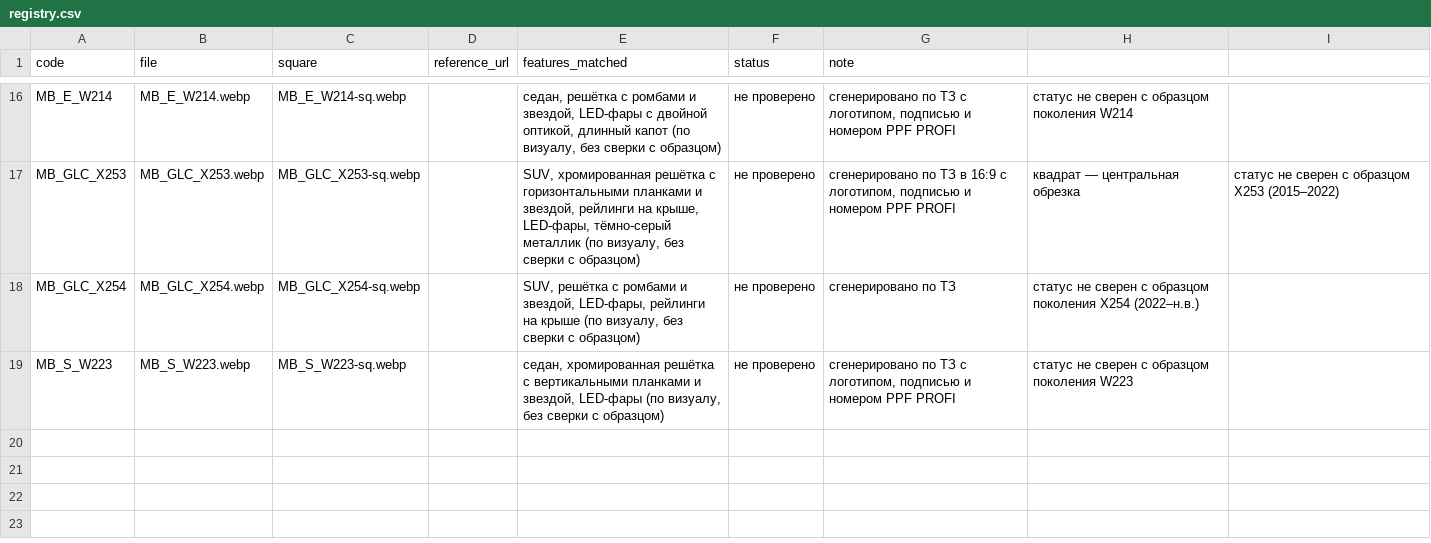
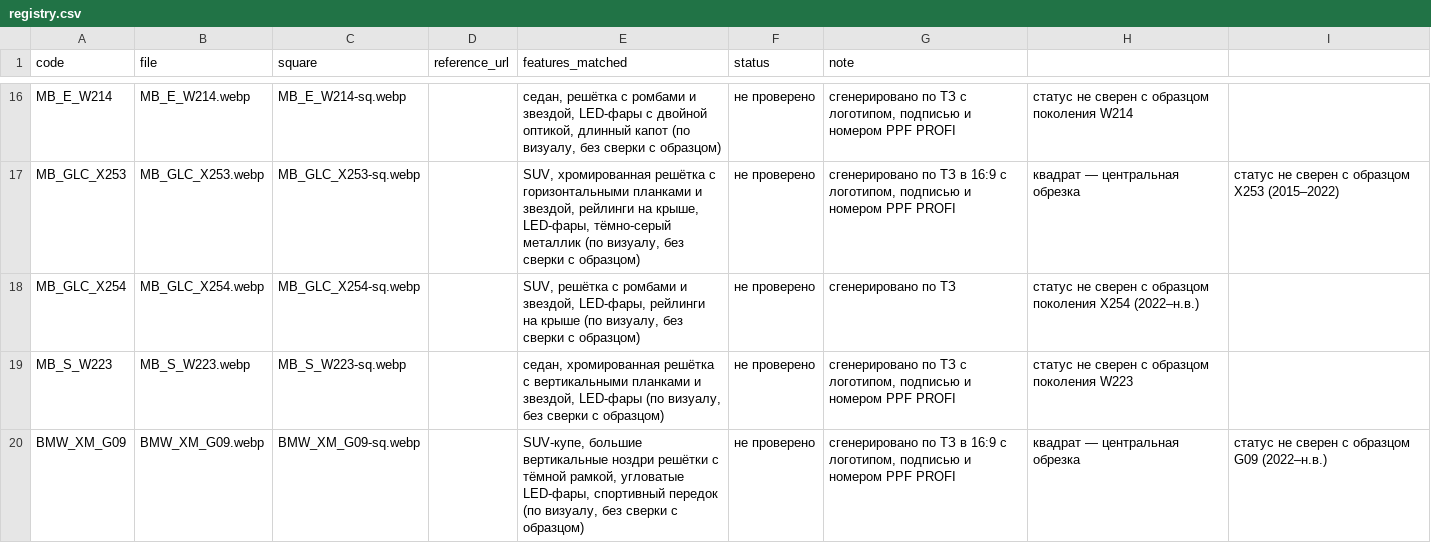
Before and after one commit to ilymorin89-cpu/ppf-profi-v2, a CSV file: public/cars/registry.csv, drawn as a sheet; only a part is shown, gaps mark what is left out; the diff names each change by its address in the sheet, - before the commit and + after, or states it on an @@ line.

```diff
--- a/public/cars/registry.csv
+++ b/public/cars/registry.csv
+row 20: BMW_XM_G09 | BMW_XM_G09.webp | BMW_XM_G09-sq.webp |  | SUV-купе, большие вертикальные ноздри решётки с тёмной рамкой, угловатые LED-фары, спортивный передок (по визуалу, без сверки с образцом) | не проверено | сгенерировано по ТЗ в 16:9 с логотипом, подписью и номером PPF PROFI | квадрат — центральная обрезка | статус не сверен с образцом G09 (2022–н.в.)
```
Also changed, not shown: 2 other files.
